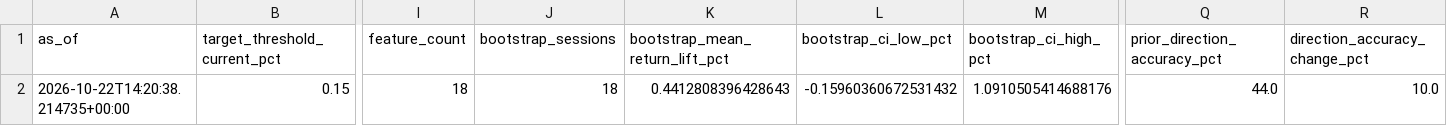
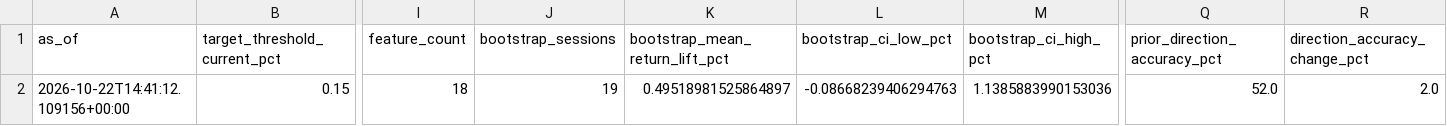
Before and after one commit to vishwasgarg5/stock-picker, a CSV file: data/model_governance_summary.csv, drawn as a sheet; only a part is shown, gaps mark what is left out; the diff names each change by its address in the sheet, - before the commit and + after, or states it on an @@ line.

```diff
--- a/data/model_governance_summary.csv
+++ b/data/model_governance_summary.csv
-A2 (as_of): 2026-10-22T14:20:38.214735+00:00
+A2 (as_of): 2026-10-22T14:41:12.109156+00:00
-J2 (bootstrap_sessions): 18
+J2 (bootstrap_sessions): 19
-K2 (bootstrap_mean_return_lift_pct): 0.4412808396428643
+K2 (bootstrap_mean_return_lift_pct): 0.49518981525864897
-L2 (bootstrap_ci_low_pct): -0.15960360672531432
+L2 (bootstrap_ci_low_pct): -0.08668239406294763
-M2 (bootstrap_ci_high_pct): 1.0910505414688176
+M2 (bootstrap_ci_high_pct): 1.1385883990153036
-Q2 (prior_direction_accuracy_pct): 44.0
+Q2 (prior_direction_accuracy_pct): 52.0
-R2 (direction_accuracy_change_pct): 10.0
+R2 (direction_accuracy_change_pct): 2.0
```
Also changed, not shown: 2 other files.
